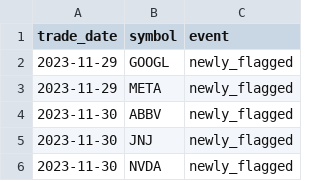
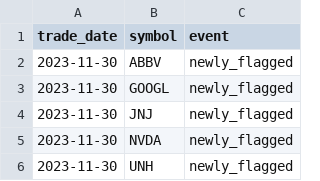
Before and after one commit to aliL2000/portfolio-risk-analytics, a CSV file: anomaly_history.csv, drawn as a sheet; only a part is shown; the shorter side is filled out with more unchanged rows.

```diff
--- a/anomaly_history.csv
+++ b/anomaly_history.csv
@@ -1,5 +1,4 @@
 trade_date,symbol,event
-2023-11-29,GOOGL,newly_flagged
-2023-11-29,META,newly_flagged
 2023-11-30,ABBV,newly_flagged
+2023-11-30,GOOGL,newly_flagged
 2023-11-30,JNJ,newly_flagged
```
Also changed, not shown: data_summary.csv, var_backtest.csv, 6 other files.
